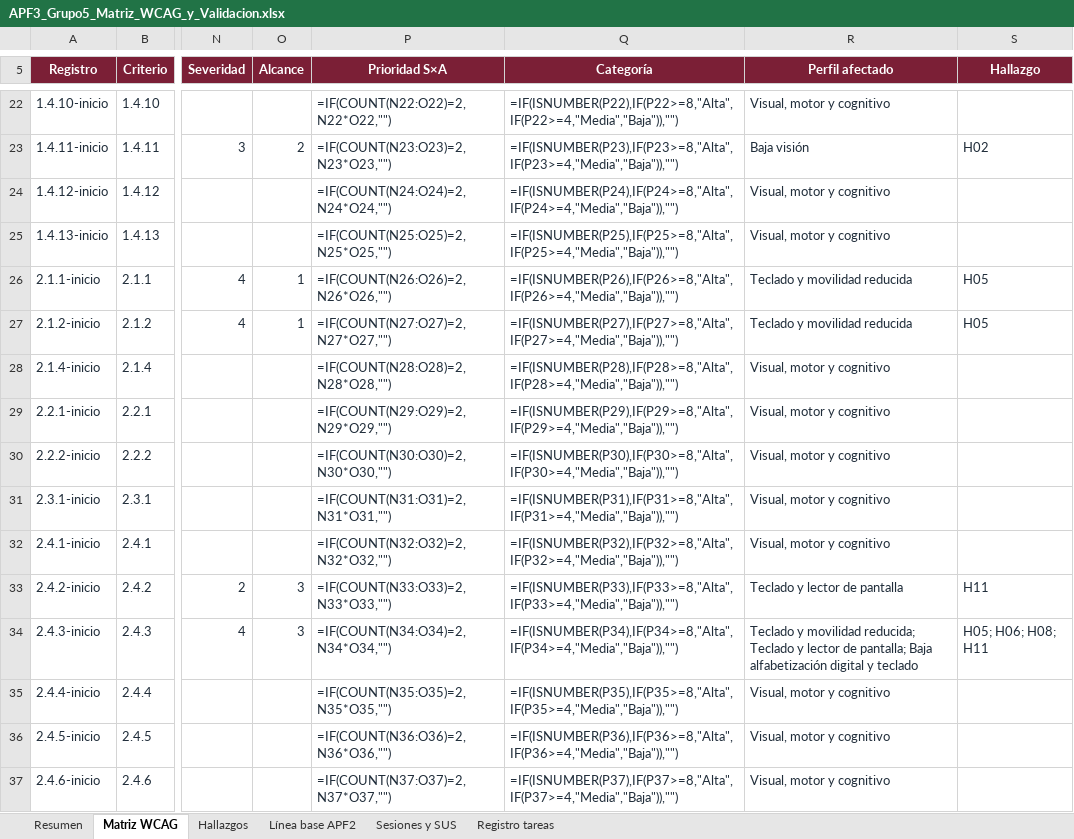
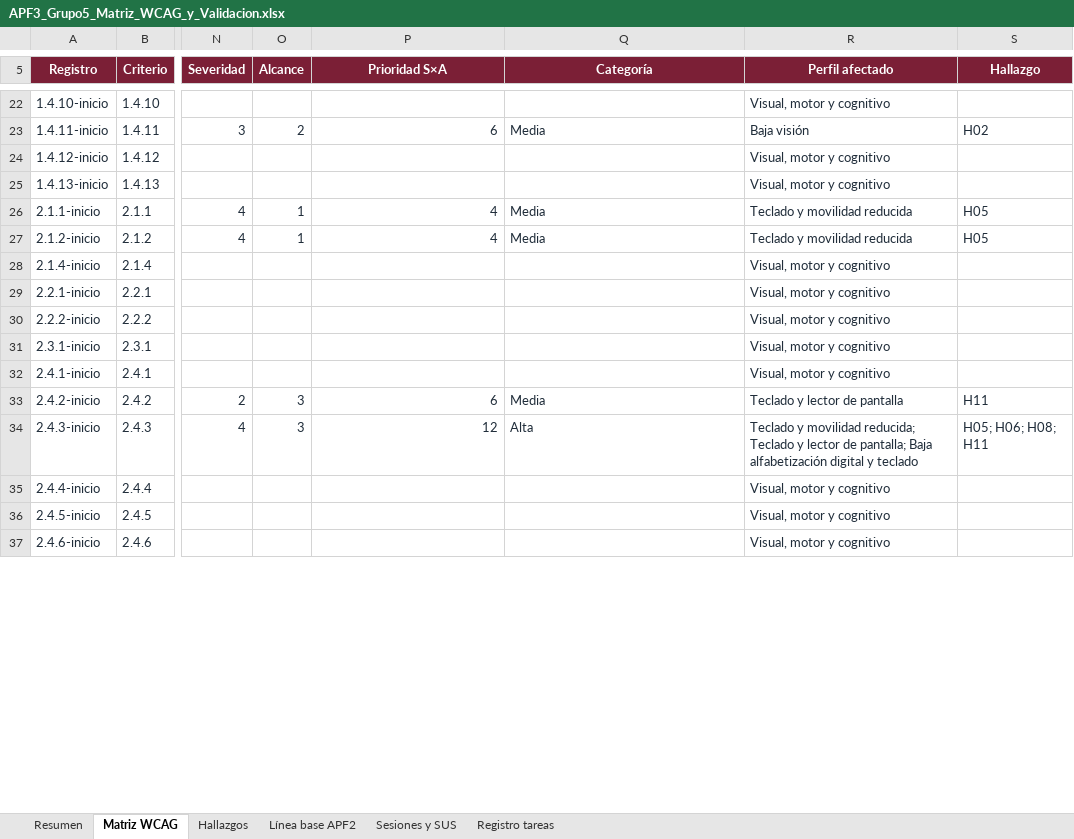
Before and after one commit to BruGeth/IHM_Colegio_Santa_Maria_Reyna_Angeles, an Excel workbook: avance informe 3/APF3_Grupo5_Matriz_WCAG_y_Validacion.xlsx, sheet Matriz WCAG, drawn as a sheet; only a part is shown, gaps mark what is left out; values as stored, in another font and other column widths than the file's, no borders; formulas without a stored value are shown as written; conditional formats and table styles not drawn; the diff covers the shown part only; the diff names each change by its address in the sheet, - before the commit and + after, or states it on an @@ line.

```diff
--- a/avance informe 3/APF3_Grupo5_Matriz_WCAG_y_Validacion.xlsx (sheet Matriz WCAG)
+++ b/avance informe 3/APF3_Grupo5_Matriz_WCAG_y_Validacion.xlsx (sheet Matriz WCAG)
-P22 (Prioridad S×A): =IF(COUNT(N22:O22)=2,N22*O22,"")
+P22 (Prioridad S×A): (empty)
-Q22 (Categoría): =IF(ISNUMBER(P22),IF(P22>=8,"Alta",IF(P22>=4,"Media","Baja")),"")
+Q22 (Categoría): (empty)
-P23 (Prioridad S×A): =IF(COUNT(N23:O23)=2,N23*O23,"")
+P23 (Prioridad S×A): 6
-Q23 (Categoría): =IF(ISNUMBER(P23),IF(P23>=8,"Alta",IF(P23>=4,"Media","Baja")),"")
+Q23 (Categoría): Media
-P24 (Prioridad S×A): =IF(COUNT(N24:O24)=2,N24*O24,"")
+P24 (Prioridad S×A): (empty)
-Q24 (Categoría): =IF(ISNUMBER(P24),IF(P24>=8,"Alta",IF(P24>=4,"Media","Baja")),"")
+Q24 (Categoría): (empty)
-P25 (Prioridad S×A): =IF(COUNT(N25:O25)=2,N25*O25,"")
+P25 (Prioridad S×A): (empty)
-Q25 (Categoría): =IF(ISNUMBER(P25),IF(P25>=8,"Alta",IF(P25>=4,"Media","Baja")),"")
+Q25 (Categoría): (empty)
-P26 (Prioridad S×A): =IF(COUNT(N26:O26)=2,N26*O26,"")
+P26 (Prioridad S×A): 4
-Q26 (Categoría): =IF(ISNUMBER(P26),IF(P26>=8,"Alta",IF(P26>=4,"Media","Baja")),"")
+Q26 (Categoría): Media
-P27 (Prioridad S×A): =IF(COUNT(N27:O27)=2,N27*O27,"")
+P27 (Prioridad S×A): 4
-Q27 (Categoría): =IF(ISNUMBER(P27),IF(P27>=8,"Alta",IF(P27>=4,"Media","Baja")),"")
+Q27 (Categoría): Media
-P28 (Prioridad S×A): =IF(COUNT(N28:O28)=2,N28*O28,"")
+P28 (Prioridad S×A): (empty)
-Q28 (Categoría): =IF(ISNUMBER(P28),IF(P28>=8,"Alta",IF(P28>=4,"Media","Baja")),"")
+Q28 (Categoría): (empty)
-P29 (Prioridad S×A): =IF(COUNT(N29:O29)=2,N29*O29,"")
+P29 (Prioridad S×A): (empty)
-Q29 (Categoría): =IF(ISNUMBER(P29),IF(P29>=8,"Alta",IF(P29>=4,"Media","Baja")),"")
+Q29 (Categoría): (empty)
-P30 (Prioridad S×A): =IF(COUNT(N30:O30)=2,N30*O30,"")
+P30 (Prioridad S×A): (empty)
-Q30 (Categoría): =IF(ISNUMBER(P30),IF(P30>=8,"Alta",IF(P30>=4,"Media","Baja")),"")
+Q30 (Categoría): (empty)
-P31 (Prioridad S×A): =IF(COUNT(N31:O31)=2,N31*O31,"")
+P31 (Prioridad S×A): (empty)
-Q31 (Categoría): =IF(ISNUMBER(P31),IF(P31>=8,"Alta",IF(P31>=4,"Media","Baja")),"")
+Q31 (Categoría): (empty)
-P32 (Prioridad S×A): =IF(COUNT(N32:O32)=2,N32*O32,"")
+P32 (Prioridad S×A): (empty)
-Q32 (Categoría): =IF(ISNUMBER(P32),IF(P32>=8,"Alta",IF(P32>=4,"Media","Baja")),"")
+Q32 (Categoría): (empty)
-P33 (Prioridad S×A): =IF(COUNT(N33:O33)=2,N33*O33,"")
+P33 (Prioridad S×A): 6
-Q33 (Categoría): =IF(ISNUMBER(P33),IF(P33>=8,"Alta",IF(P33>=4,"Media","Baja")),"")
+Q33 (Categoría): Media
-P34 (Prioridad S×A): =IF(COUNT(N34:O34)=2,N34*O34,"")
+P34 (Prioridad S×A): 12
-Q34 (Categoría): =IF(ISNUMBER(P34),IF(P34>=8,"Alta",IF(P34>=4,"Media","Baja")),"")
+Q34 (Categoría): Alta
-P35 (Prioridad S×A): =IF(COUNT(N35:O35)=2,N35*O35,"")
+P35 (Prioridad S×A): (empty)
-Q35 (Categoría): =IF(ISNUMBER(P35),IF(P35>=8,"Alta",IF(P35>=4,"Media","Baja")),"")
+Q35 (Categoría): (empty)
-P36 (Prioridad S×A): =IF(COUNT(N36:O36)=2,N36*O36,"")
+P36 (Prioridad S×A): (empty)
-Q36 (Categoría): =IF(ISNUMBER(P36),IF(P36>=8,"Alta",IF(P36>=4,"Media","Baja")),"")
+Q36 (Categoría): (empty)
-P37 (Prioridad S×A): =IF(COUNT(N37:O37)=2,N37*O37,"")
+P37 (Prioridad S×A): (empty)
-Q37 (Categoría): =IF(ISNUMBER(P37),IF(P37>=8,"Alta",IF(P37>=4,"Media","Baja")),"")
+Q37 (Categoría): (empty)
```
Also changed, not shown: 468 edited cells elsewhere in this sheet, sheet Resumen, sheet Hallazgos, sheet Línea base APF2, sheet Sesiones y SUS, 2 other files.
